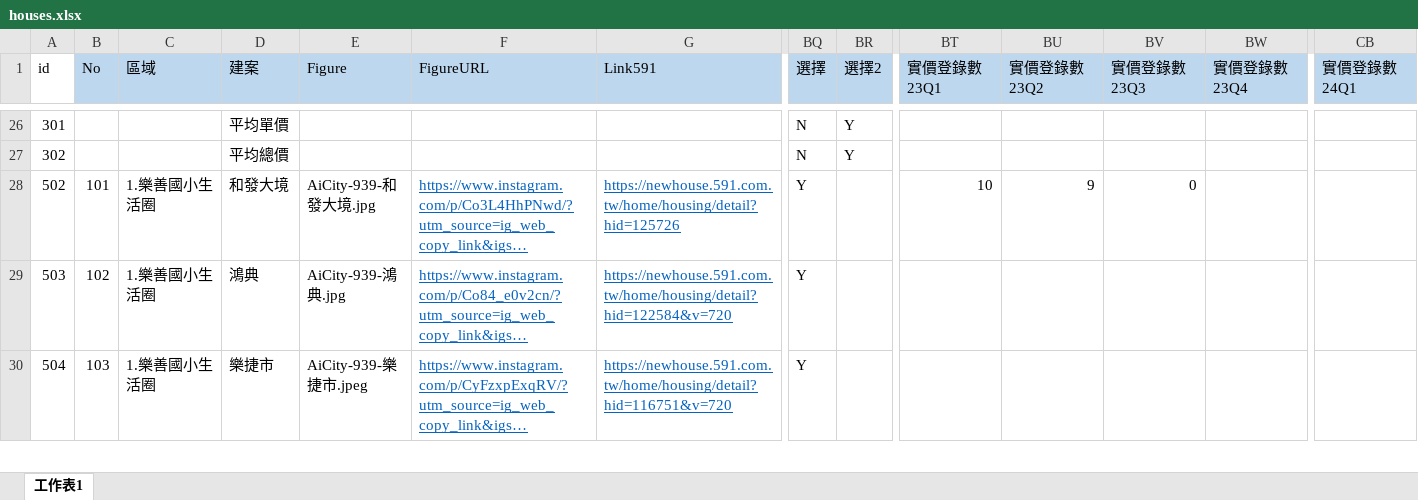
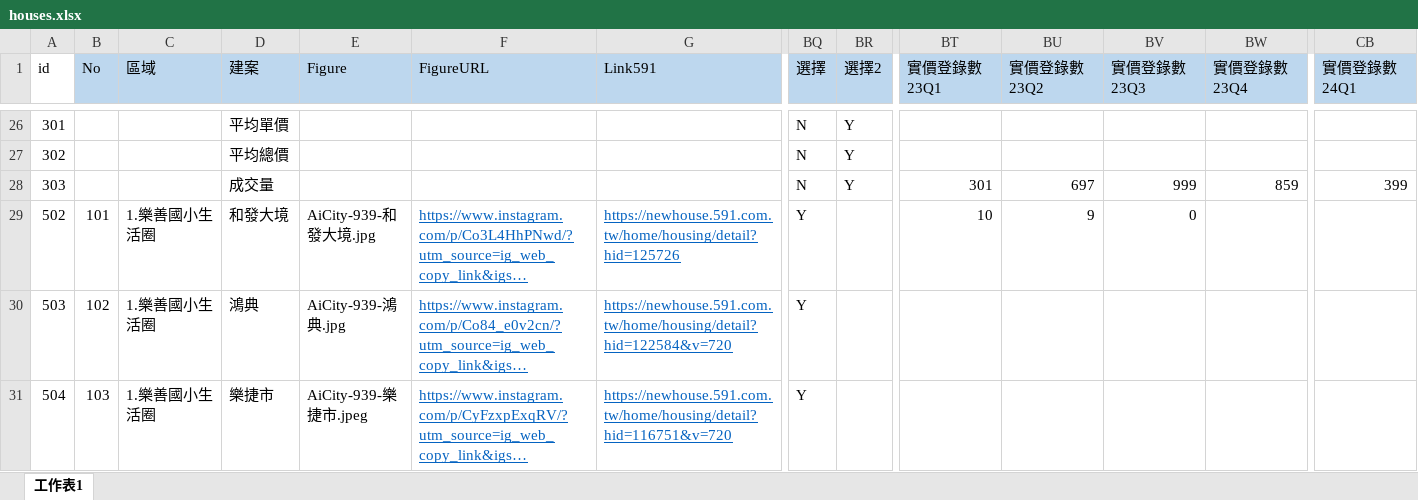
Before and after one commit to TCWang/A7Kanban25, an Excel workbook: data/houses.xlsx, sheet 工作表1, drawn as a sheet; only a part is shown, gaps mark what is left out; long unchanged cells end in …; values as stored, in another font and other column widths than the file's, no borders; rows hold the shown columns only; the diff names each change by its address in the sheet, - before the commit and + after, or states it on an @@ line.

```diff
--- a/data/houses.xlsx (sheet 工作表1)
+++ b/data/houses.xlsx (sheet 工作表1)
+row 28: 303 |  |  | 成交量 |  |  |  | N | Y | 301 | 697 | 999 | 859 | 399
```
Also changed, not shown: 1 other file.
